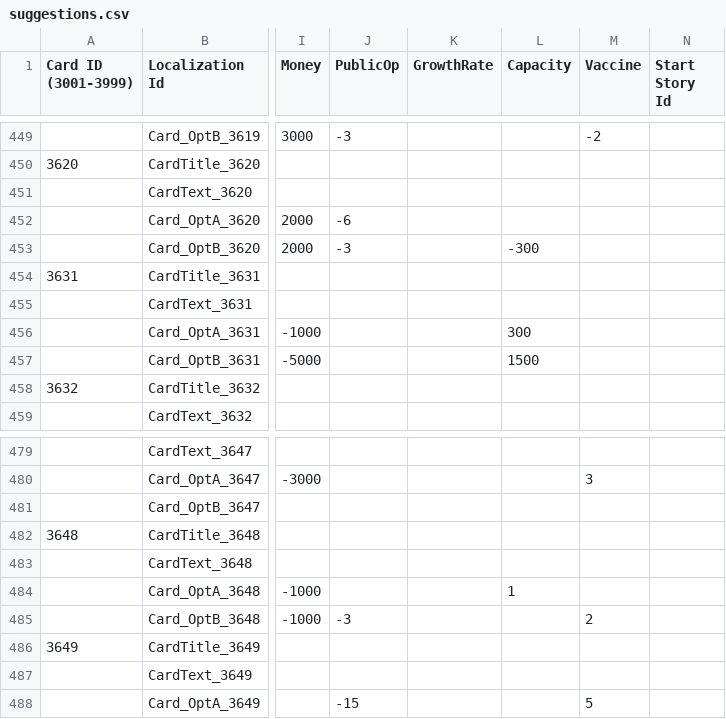
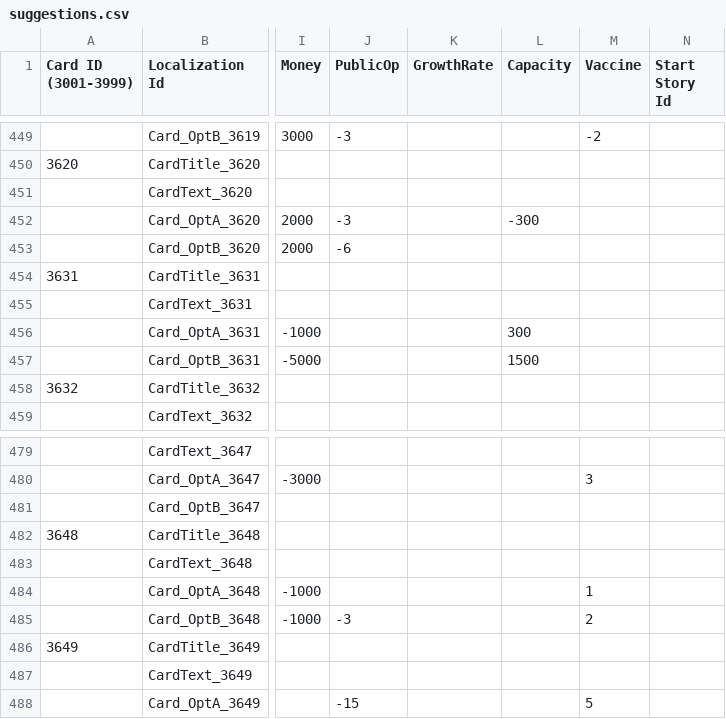
Before and after one commit to vgwb/Flatten_Island, a CSV file: Tools/FlattenIslandParser/input/suggestions.csv, drawn as a sheet; only a part is shown, gaps mark what is left out; the diff names each change by its address in the sheet, - before the commit and + after, or states it on an @@ line.

Commit message:
Updated Card deck (still reduced in Phase 2 and 3 ) with Translations

```diff
--- a/Tools/FlattenIslandParser/input/suggestions.csv
+++ b/Tools/FlattenIslandParser/input/suggestions.csv
-J452 (PublicOp): -6
+J452 (PublicOp): -3
-L452 (Capacity): (empty)
+L452 (Capacity): -300
-J453 (PublicOp): -3
+J453 (PublicOp): -6
-L453 (Capacity): -300
+L453 (Capacity): (empty)
-L484 (Capacity): 1
+L484 (Capacity): (empty)
-M484 (Vaccine): (empty)
+M484 (Vaccine): 1
```
Also changed, not shown: 3 other files.
